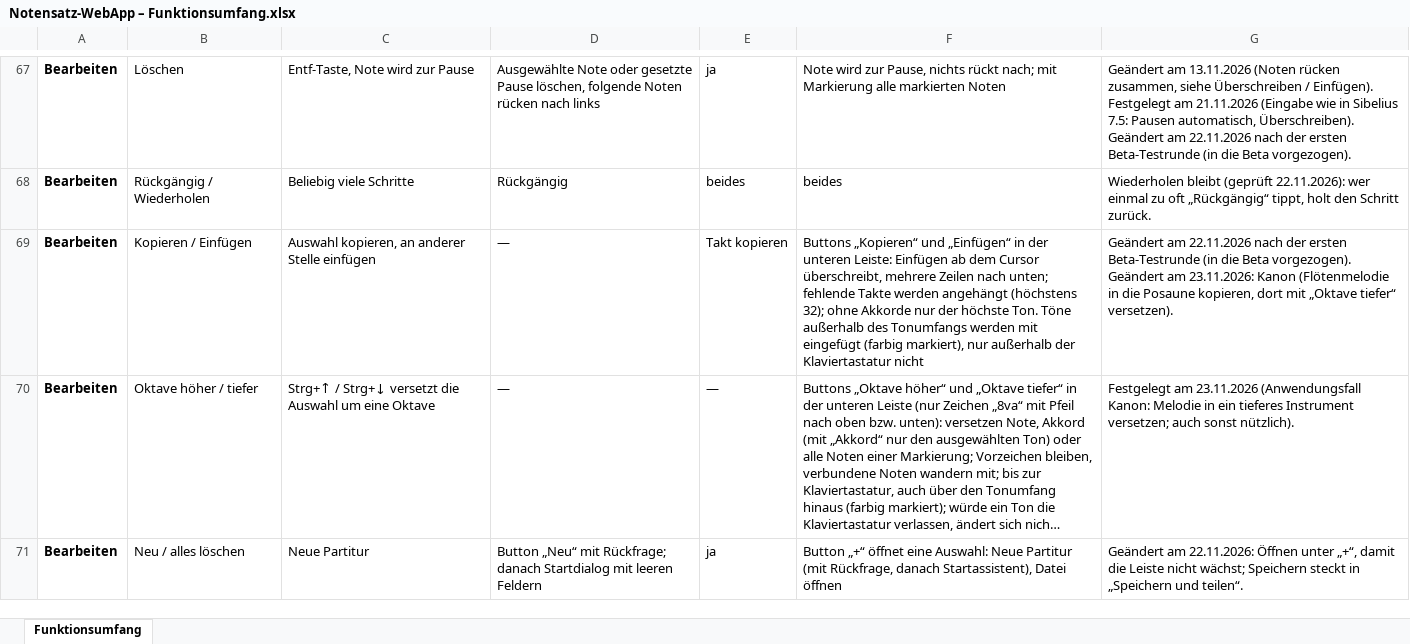
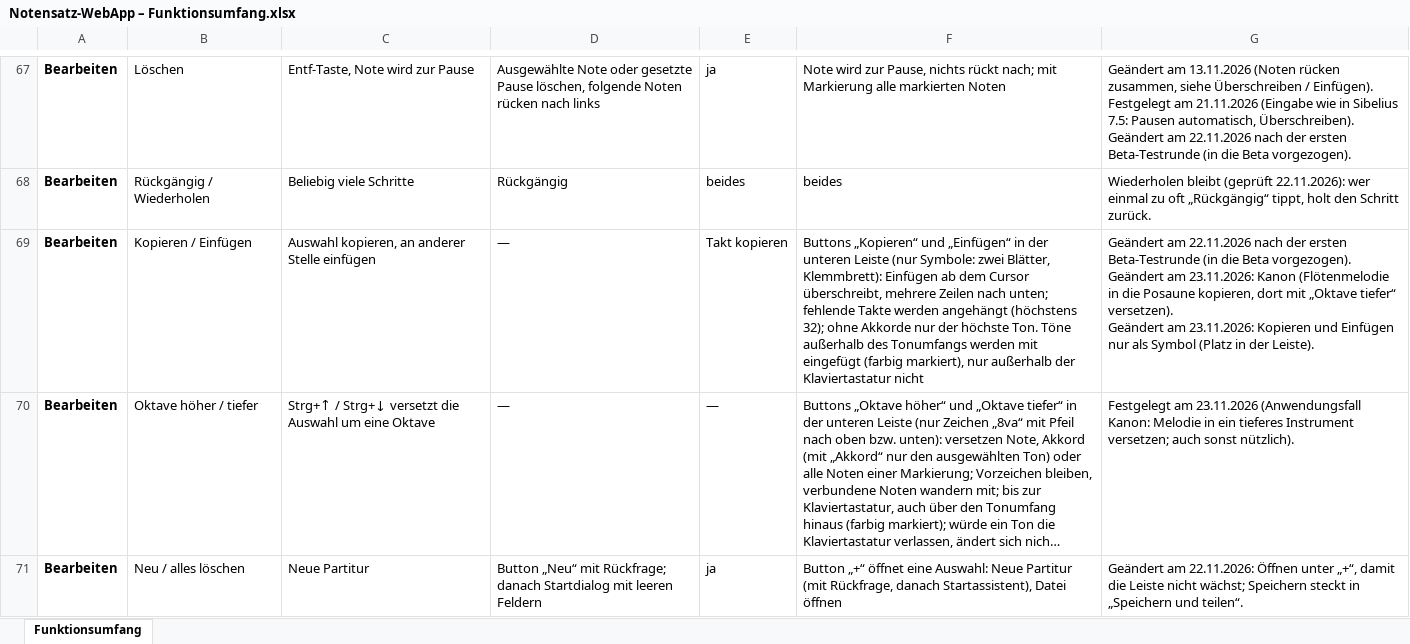
Before and after one commit to jonathan-1414/fermate, an Excel workbook: docs/Notensatz-WebApp – Funktionsumfang.xlsx, sheet Funktionsumfang, drawn as a sheet; only a part is shown, gaps mark what is left out; long unchanged cells end in …; values as stored, in another font and other column widths than the file's, no borders; ↵ is a line break in a cell; the diff names each change by its address in the sheet, - before the commit and + after, or states it on an @@ line.

```diff
--- a/docs/Notensatz-WebApp – Funktionsumfang.xlsx (sheet Funktionsumfang)
+++ b/docs/Notensatz-WebApp – Funktionsumfang.xlsx (sheet Funktionsumfang)
-F69: …der unteren Leiste: Einfügen ab…
+F69: …der unteren Leiste (nur Symbole: zwei Blätter, Klemmbrett): Einfügen ab…
-G69: …tiefer“ versetzen).
+G69: …tiefer“ versetzen). ↵ Geändert am 23.11.2026: Kopieren und Einfügen nur als Symbol (Platz in der Leiste).
```
Also changed, not shown: 3 other files.
